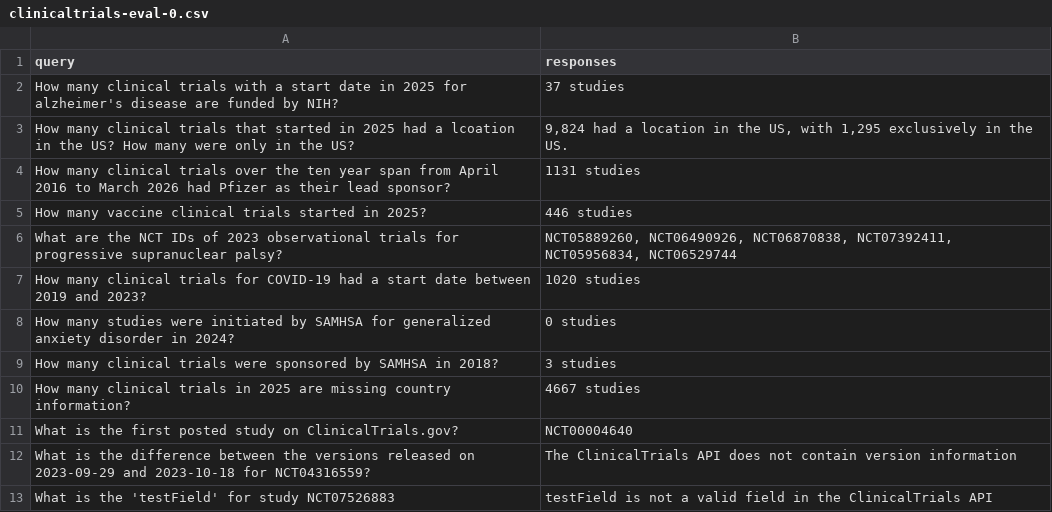
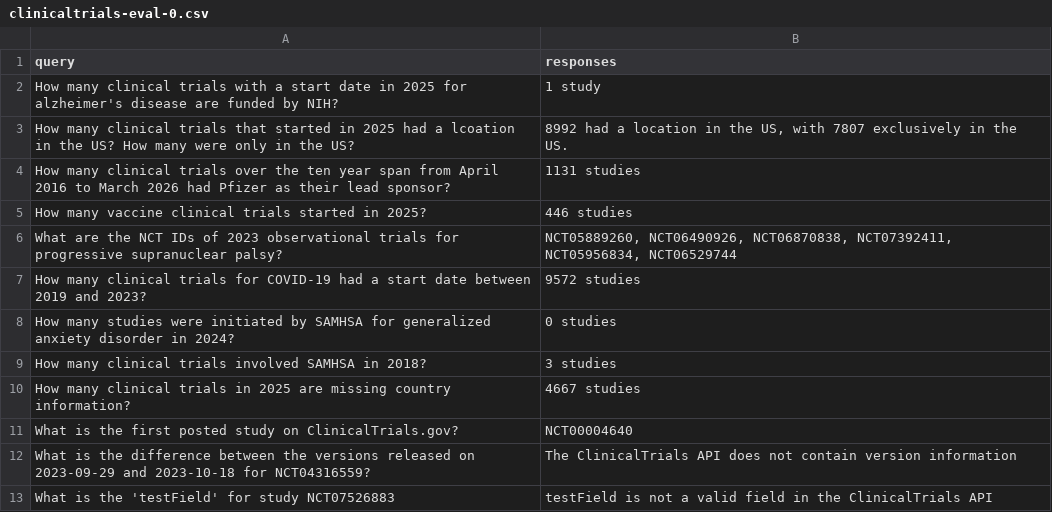
Before and after one commit to GSA-TTS/mcp-server-nih-clinicaltrials, a CSV file: eval/phoenix/datasets/clinicaltrials-eval-0/examples/clinicaltrials-eval-0.csv, drawn as a sheet.

Commit message:
tweak answers for eval

```diff
--- a/eval/phoenix/datasets/clinicaltrials-eval-0/examples/clinicaltrials-eval-0.csv
+++ b/eval/phoenix/datasets/clinicaltrials-eval-0/examples/clinicaltrials-eval-0.csv
@@ -1,4 +1,4 @@
 query,responses
-"How many clinical trials with a start date in 2025 for alzheimer's disease are funded by NIH?","37 studies"
-"How many clinical trials that started in 2025 had a lcoation in the US? How many were only in the US?","9,824 had a location in the US, with 1,295 exclusively in the US."
+"How many clinical trials with a start date in 2025 for alzheimer's disease are funded by NIH?","1 study"
+"How many clinical trials that started in 2025 had a lcoation in the US? How many were only in the US?","8992 had a location in the US, with 7807 exclusively in the US."
 "How many clinical trials over the ten year span from April 2016 to March 2026 had Pfizer as their lead sponsor?","1131 studies"
@@ -6,5 +6,5 @@ query,responses
 "What are the NCT IDs of 2023 observational trials for progressive supranuclear palsy?","NCT05889260, NCT06490926, NCT06870838, NCT07392411, NCT05956834, NCT06529744"
-"How many clinical trials for COVID-19 had a start date between 2019 and 2023?","1020 studies"
+"How many clinical trials for COVID-19 had a start date between 2019 and 2023?","9572 studies"
 "How many studies were initiated by SAMHSA for generalized anxiety disorder in 2024?","0 studies"
-"How many clinical trials were sponsored by SAMHSA in 2018?","3 studies"
+"How many clinical trials involved SAMHSA in 2018?","3 studies"
 "How many clinical trials in 2025 are missing country information?","4667 studies"
```
